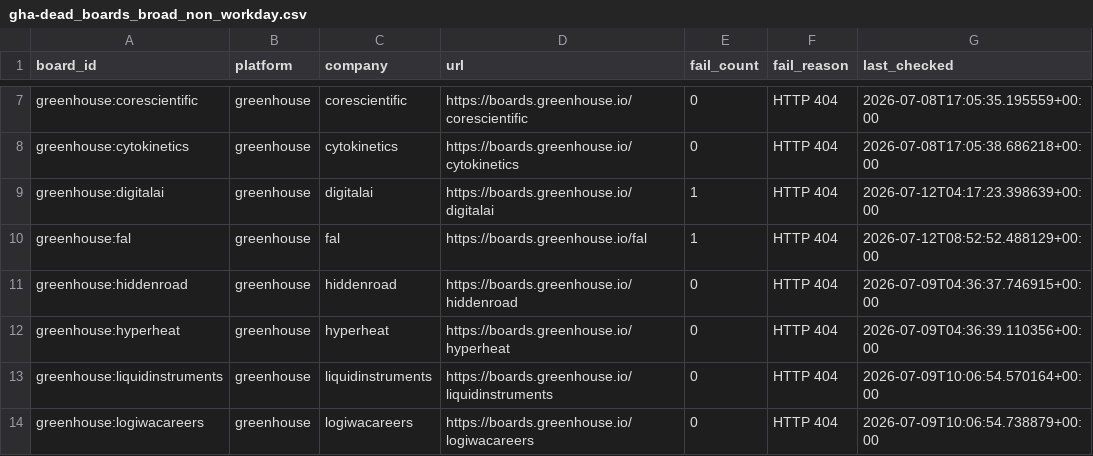
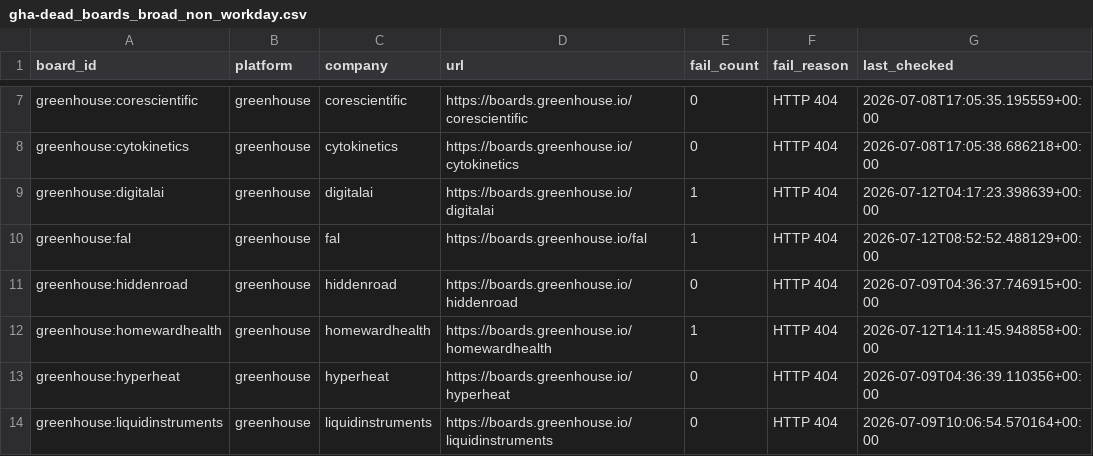
Before and after one commit to chandalagufus/job, a CSV file: state/gha-dead_boards_broad_non_workday.csv, drawn as a sheet; only a part is shown, gaps mark what is left out; the shorter side is filled out with more unchanged rows.

```diff
--- a/state/gha-dead_boards_broad_non_workday.csv
+++ b/state/gha-dead_boards_broad_non_workday.csv
@@ -11,2 +11,3 @@ greenhouse:fal,greenhouse,fal,https://boards.greenhouse.io/fal,1,HTTP 404,2026-0
 greenhouse:hiddenroad,greenhouse,hiddenroad,https://boards.greenhouse.io/hiddenroad,0,HTTP 404,2026-07-09T04:36:37.746915+00:00
+greenhouse:homewardhealth,greenhouse,homewardhealth,https://boards.greenhouse.io/homewardhealth,1,HTTP 404,2026-07-12T14:11:45.948858+00:00
 greenhouse:hyperheat,greenhouse,hyperheat,https://boards.greenhouse.io/hyperheat,0,HTTP 404,2026-07-09T04:36:39.110356+00:00
```
Also changed, not shown: 1 other file.
